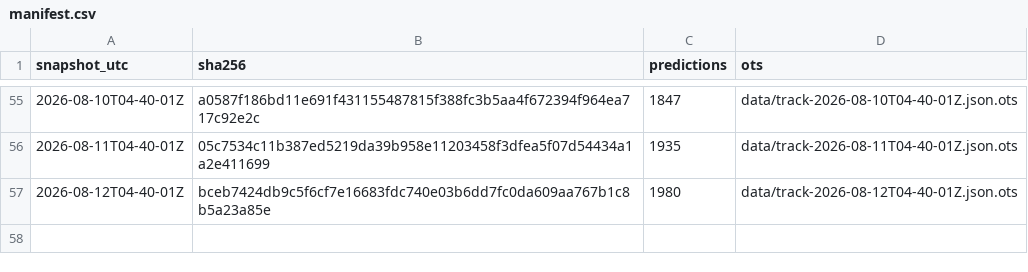
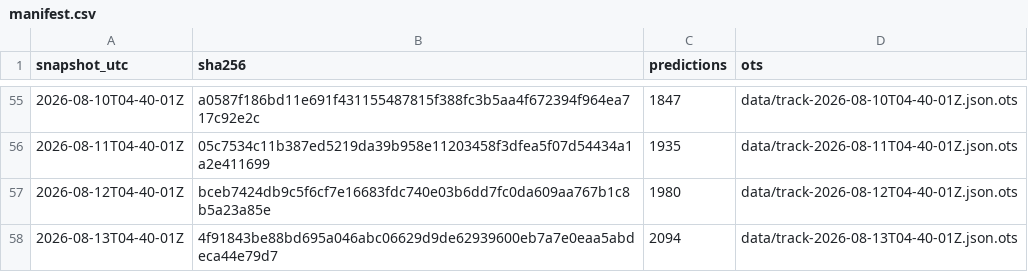
Before and after one commit to tipsaudit/track-record-public, a CSV file: manifest.csv, drawn as a sheet; only a part is shown, gaps mark what is left out.

Commit message:
track record snapshot 2026-08-13T04-40-01Z · 2094 predictions · sha256 4f91843be88b

```diff
--- a/manifest.csv
+++ b/manifest.csv
@@ -57 +57,2 @@ snapshot_utc,sha256,predictions,ots
 2026-08-12T04-40-01Z,bceb7424db9c5f6cf7e16683fdc740e03b6dd7fc0da609aa767b1c8b5a23a85e,1980,data/track-2026-08-12T04-40-01Z.json.ots
+2026-08-13T04-40-01Z,4f91843be88bd695a046abc06629d9de62939600eb7a7e0eaa5abdeca44e79d7,2094,data/track-2026-08-13T04-40-01Z.json.ots
```
Also changed, not shown: 4 other files.
